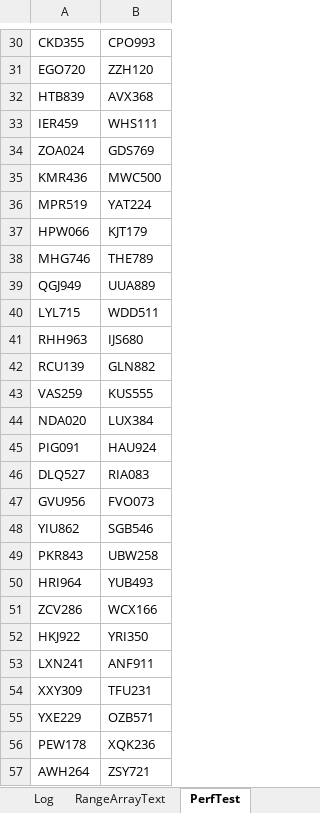
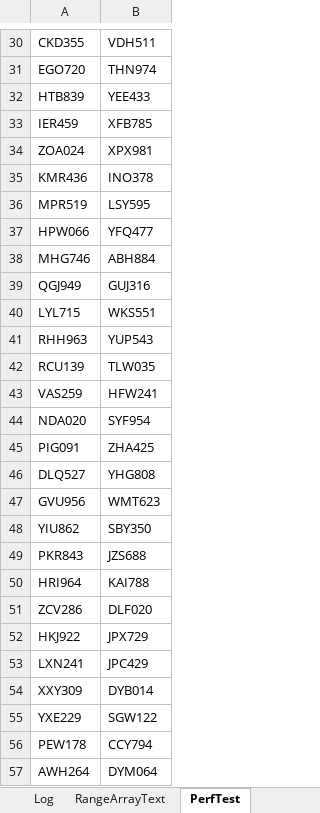
Before and after one commit to ceybers/excel-table-transfer, an Excel workbook: Development.xlsm, sheet PerfTest, drawn as a sheet; only a part is shown, gaps mark what is left out; values as stored, in another font and other column widths than the file's, no borders; table styles not drawn; the diff covers the shown part only; the diff names each change by its address in the sheet, - before the commit and + after, or states it on an @@ line.

```diff
--- a/Development.xlsm (sheet PerfTest)
+++ b/Development.xlsm (sheet PerfTest)
-B30: CPO993
+B30: VDH511
-B31: ZZH120
+B31: THN974
-B32: AVX368
+B32: YEE433
-B33: WHS111
+B33: XFB785
-B34: GDS769
+B34: XPX981
-B35: MWC500
+B35: INO378
-B36: YAT224
+B36: LSY595
-B37: KJT179
+B37: YFQ477
-B38: THE789
+B38: ABH884
-B39: UUA889
+B39: GUJ316
-B40: WDD511
+B40: WKS551
-B41: IJS680
+B41: YUP543
-B42: GLN882
+B42: TLW035
-B43: KUS555
+B43: HFW241
-B44: LUX384
+B44: SYF954
-B45: HAU924
+B45: ZHA425
-B46: RIA083
+B46: YHG808
-B47: FVO073
+B47: WMT623
-B48: SGB546
+B48: SBY350
-B49: UBW258
+B49: JZS688
-B50: YUB493
+B50: KAI788
-B51: WCX166
+B51: DLF020
-B52: YRI350
+B52: JPX729
-B53: ANF911
+B53: JPC429
-B54: TFU231
+B54: DYB014
-B55: OZB571
+B55: SGW122
-B56: XQK236
+B56: CCY794
-B57: ZSY721
+B57: DYM064
```
Also changed, not shown: 973 edited cells elsewhere in this sheet, sheet Sheet1, 19 other files.
